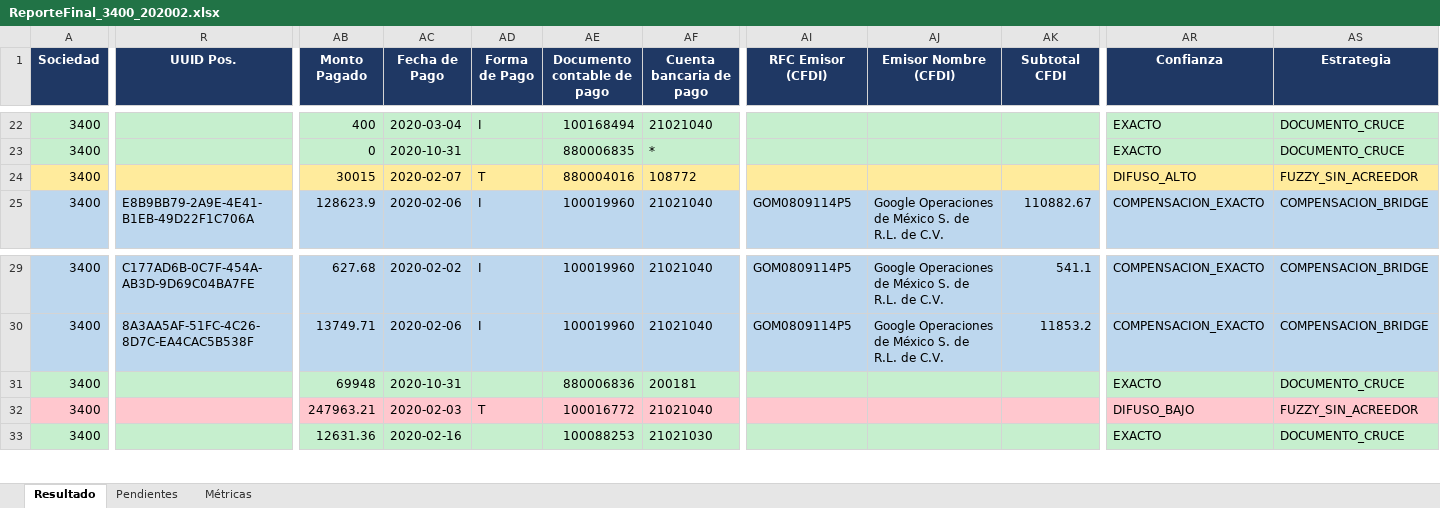
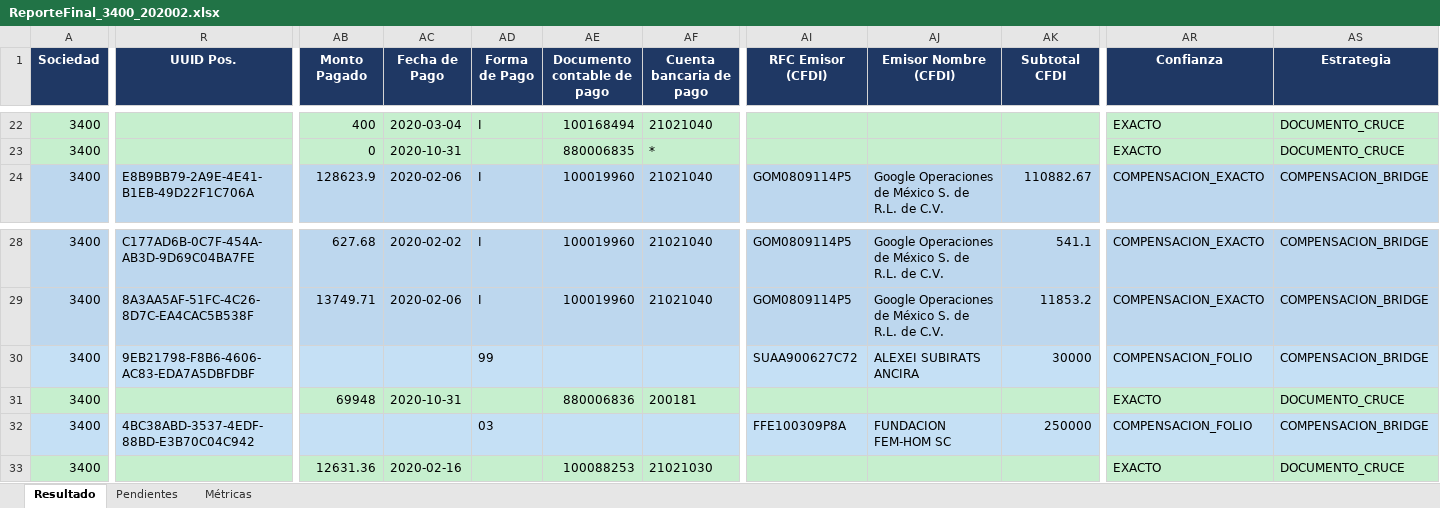
Before and after one commit to tadeoaguilar/agentePAM, an Excel workbook: output/ReporteFinal_3400_202002.xlsx, sheet Resultado, drawn as a sheet; only a part is shown, gaps mark what is left out; values as stored, in another font and other column widths than the file's, no borders; removed rows and columns are numbered as before the commit, all else as after; rows hold the shown columns only; the diff covers the shown part only; the diff names each change by its address in the sheet, - before the commit and + after, or states it on an @@ line.

```diff
--- a/output/ReporteFinal_3400_202002.xlsx (sheet Resultado)
+++ b/output/ReporteFinal_3400_202002.xlsx (sheet Resultado)
-row 24: 3400 |  | 30015 | 2020-02-07 | T | 880004016 | 108772 |  |  |  | DIFUSO_ALTO | FUZZY_SIN_ACREEDOR
+row 30: 3400 | 9EB21798-F8B6-4606-AC83-EDA7A5DBFDBF |  |  | 99 |  |  | SUAA900627C72 | ALEXEI SUBIRATS ANCIRA | 30000 | COMPENSACION_FOLIO | COMPENSACION_BRIDGE
-A32:AS32 fill: #FFC7CE
+A32:AS32 fill: #C5E0F5
-R32 (UUID Pos.): (empty)
+R32 (UUID Pos.): 4BC38ABD-3537-4EDF-88BD-E3B70C04C942
-AB32 (Monto Pagado): 247963.21
+AB32 (Monto Pagado): (empty)
-AC32 (Fecha de Pago): 2020-02-03
+AC32 (Fecha de Pago): (empty)
-AD32 (Forma de Pago): T
+AD32 (Forma de Pago): 03
-AE32 (Documento contable de pago): 100016772
+AE32 (Documento contable de pago): (empty)
-AF32 (Cuenta bancaria de pago): 21021040
+AF32 (Cuenta bancaria de pago): (empty)
-AI32 (RFC Emisor (CFDI)): (empty)
+AI32 (RFC Emisor (CFDI)): FFE100309P8A
-AJ32 (Emisor Nombre (CFDI)): (empty)
+AJ32 (Emisor Nombre (CFDI)): FUNDACION FEM-HOM SC
-AK32 (Subtotal CFDI): (empty)
+AK32 (Subtotal CFDI): 250000
-AR32 (Confianza): DIFUSO_BAJO
+AR32 (Confianza): COMPENSACION_FOLIO
-AS32 (Estrategia): FUZZY_SIN_ACREEDOR
+AS32 (Estrategia): COMPENSACION_BRIDGE
```
Also changed, not shown: 6 edited cells and cell formats elsewhere in this sheet, sheet Métricas, 3 other files.
